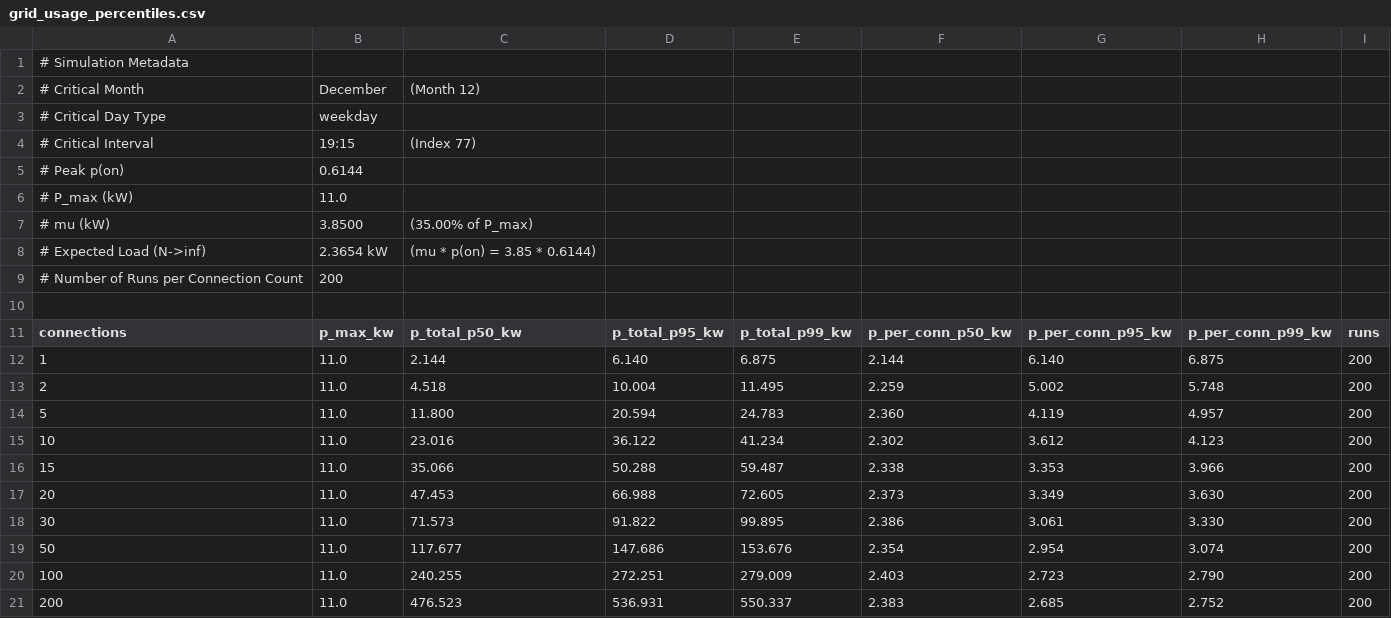
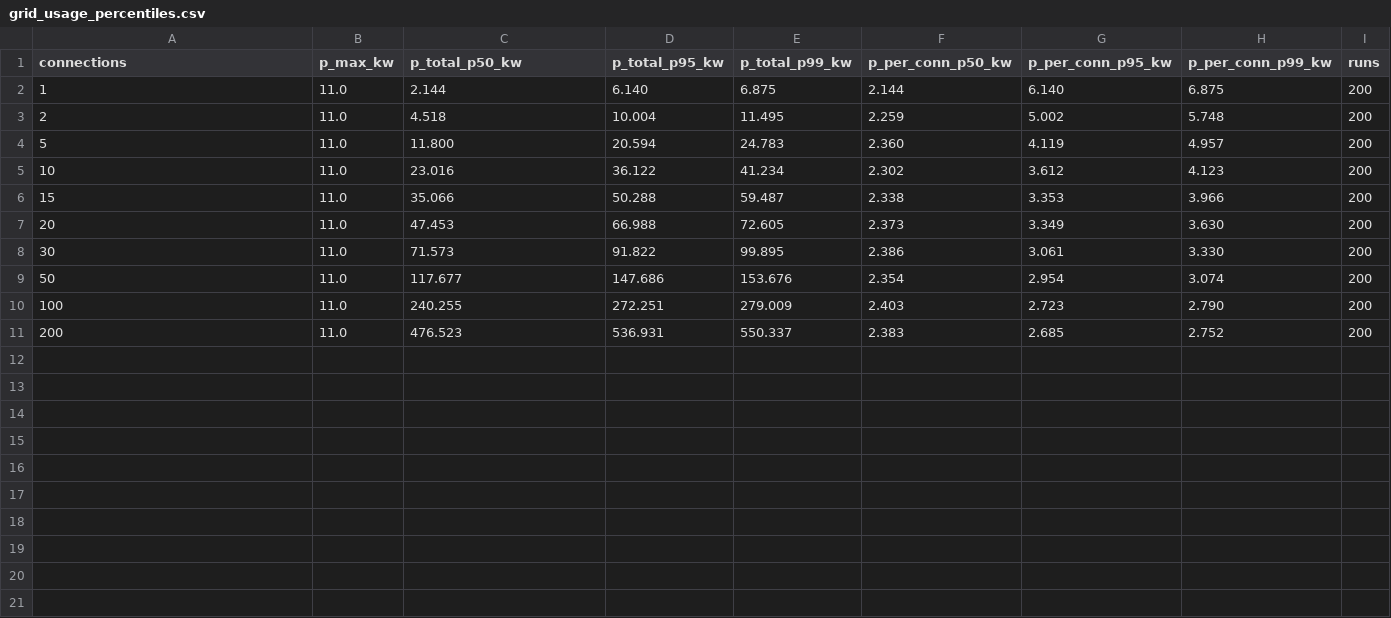
Before and after one commit to TorbenFricke/gmm-generator, a CSV file: results/grid_usage_percentiles.csv, drawn as a sheet.

```diff
--- a/results/grid_usage_percentiles.csv
+++ b/results/grid_usage_percentiles.csv
@@ -1,11 +1 @@
-# Simulation Metadata
-# Critical Month,December,(Month 12)
-# Critical Day Type,weekday
-# Critical Interval,19:15,(Index 77)
-# Peak p(on),0.6144
-# P_max (kW),11.0
-# mu (kW),3.8500,(35.00% of P_max)
-# Expected Load (N->inf),2.3654 kW,(mu * p(on) = 3.85 * 0.6144)
-# Number of Runs per Connection Count,200
-
 connections,p_max_kw,p_total_p50_kw,p_total_p95_kw,p_total_p99_kw,p_per_conn_p50_kw,p_per_conn_p95_kw,p_per_conn_p99_kw,runs
```
Also changed, not shown: results/hp_terrace_simultaneity_0.7.csv, results/hp_terrace_simultaneity_0.7_binary.csv, 42 other files.
